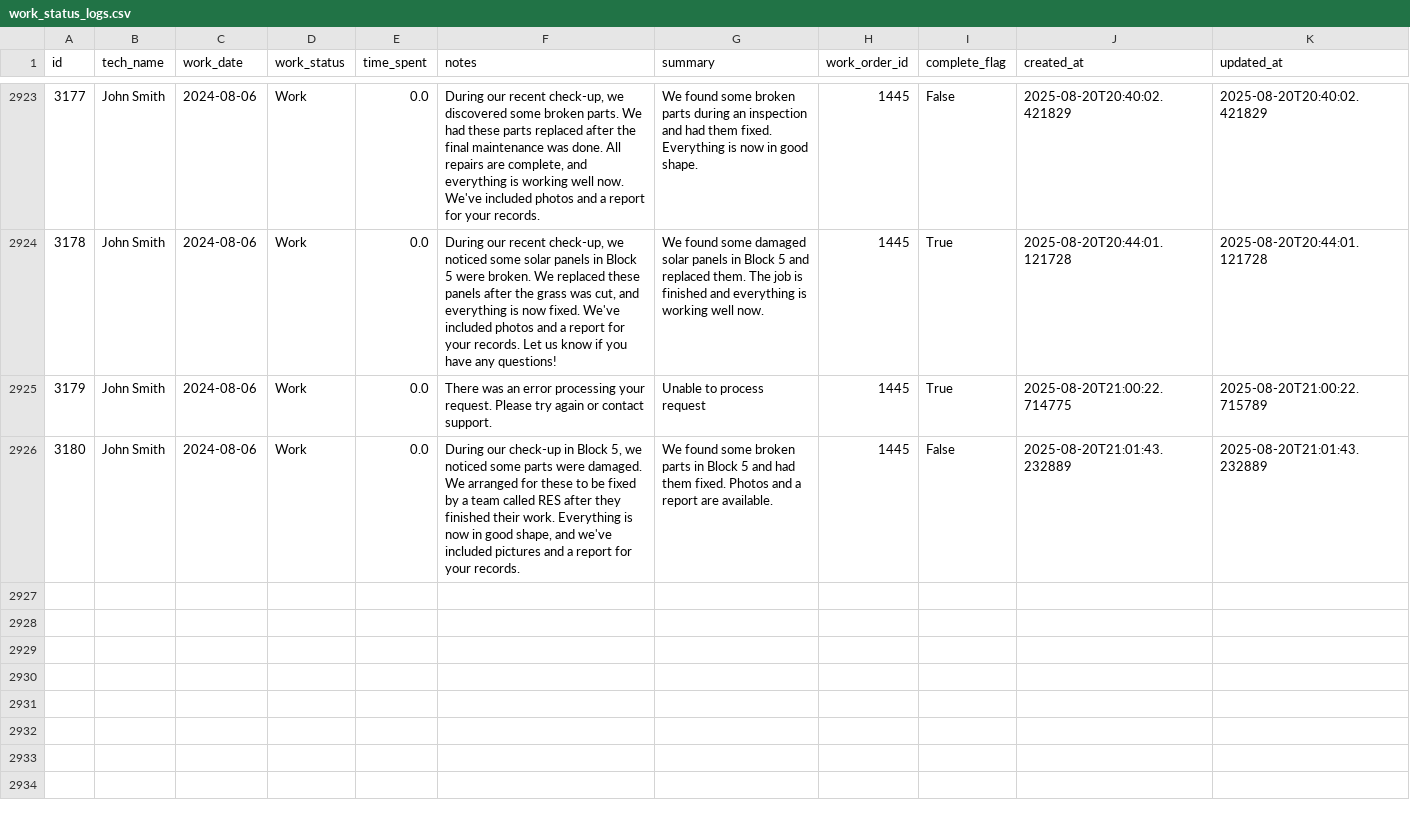
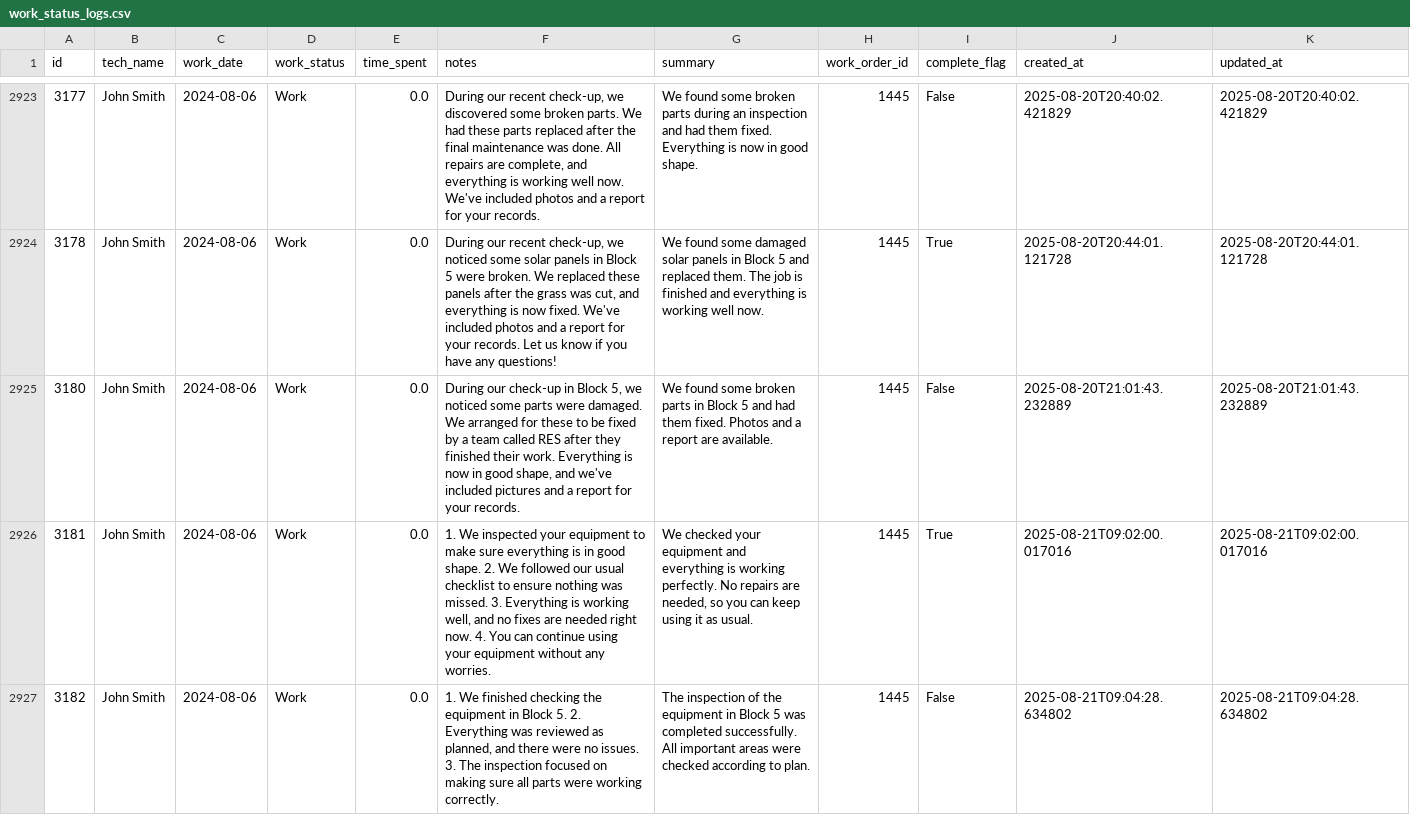
Before and after one commit to MazarSayed/field_services_agent, a CSV file: Database/work_status_logs.csv, drawn as a sheet; only a part is shown, gaps mark what is left out; removed rows and columns are numbered as before the commit, all else as after; the diff covers the shown part only; the diff names each change by its address in the sheet, - before the commit and + after, or states it on an @@ line.

```diff
--- a/Database/work_status_logs.csv
+++ b/Database/work_status_logs.csv
-row 2925: 3179 | John Smith | 2024-08-06 | Work | 0.0 | There was an error processing your request. Please try again or contact support. | Unable to process request | 1445 | True | 2025-08-20T21:00:22.714775 | 2025-08-20T21:00:22.715789
+row 2926: 3181 | John Smith | 2024-08-06 | Work | 0.0 | 1. We inspected your equipment to make sure everything is in good shape. 2. We followed our usual checklist to ensure nothing was missed. 3. Everything is working well, and no fixes are needed right now. 4. You can continue using your equipment without any worries. | We checked your equipment and everything is working perfectly. No repairs are needed, so you can keep using it as usual. | 1445 | True | 2025-08-21T09:02:00.017016 | 2025-08-21T09:02:00.017016
+row 2927: 3182 | John Smith | 2024-08-06 | Work | 0.0 | 1. We finished checking the equipment in Block 5. 2. Everything was reviewed as planned, and there were no issues. 3. The inspection focused on making sure all parts were working correctly. | The inspection of the equipment in Block 5 was completed successfully. All important areas were checked according to plan. | 1445 | False | 2025-08-21T09:04:28.634802 | 2025-08-21T09:04:28.634802
```
Also changed, not shown: 3 added rows elsewhere in this file, Database/status_log_chat.csv, Database/work_orders.csv, 4 other files.
